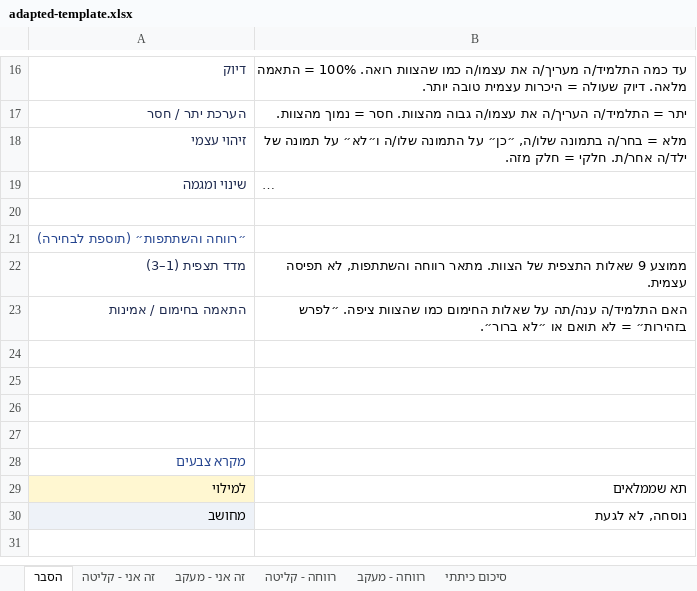
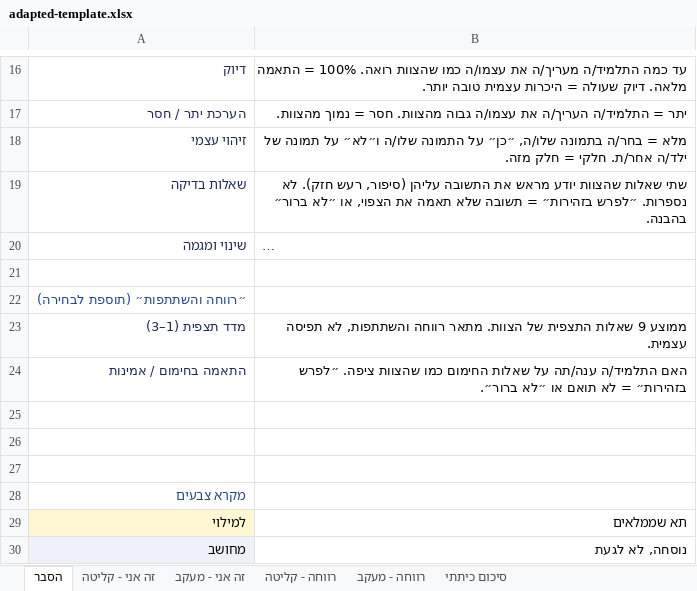
Before and after one commit to nofarmasuri86/orim-self-map, an Excel workbook: adapted-template.xlsx, sheet הסבר, drawn as a sheet; only a part is shown, gaps mark what is left out; long unchanged cells end in …; values as stored, in another font and other column widths than the file's, no borders; removed rows and columns are numbered as before the commit, all else as after; the diff names each change by its address in the sheet, - before the commit and + after, or states it on an @@ line.

```diff
--- a/adapted-template.xlsx (sheet הסבר)
+++ b/adapted-template.xlsx (sheet הסבר)
+row 19: שאלות בדיקה | שתי שאלות שהצוות יודע מראש את התשובה עליהן (סיפור, רעש חזק). לא נספרות. ״לפרש בזהירות״ = תשובה שלא תאמה את הצפוי, או ״לא ברור״ בהבנה.
-row 24: (empty)
```
Also changed, not shown: sheet זה אני - מעקב, sheet רווחה - קליטה, sheet זה אני - קליטה, sheet רווחה - מעקב, sheet סיכום כיתתי, 2 other files.
